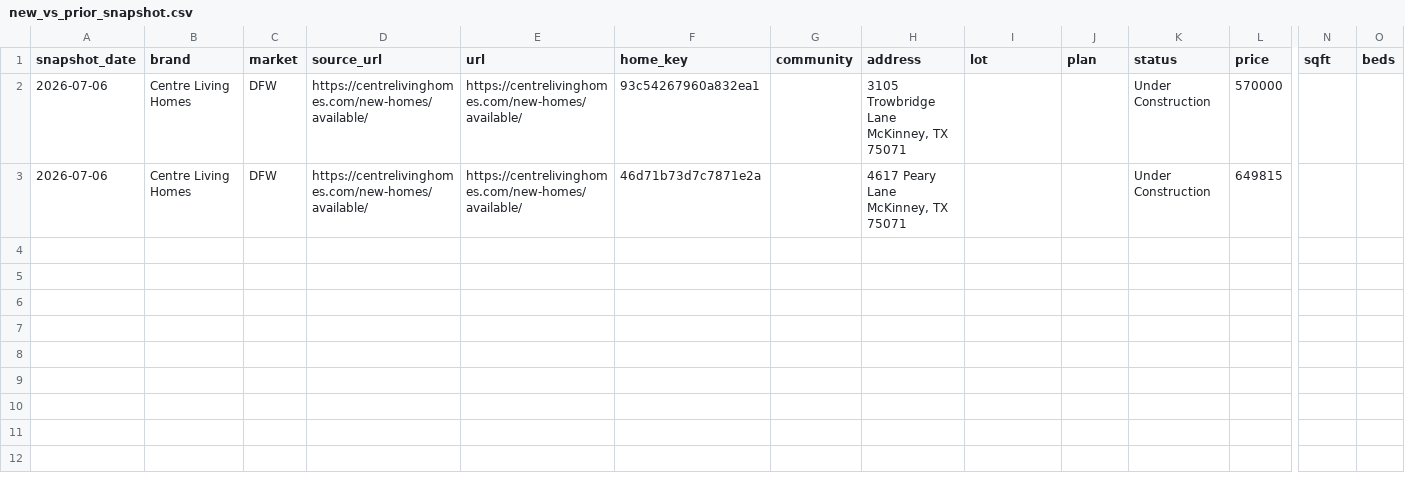
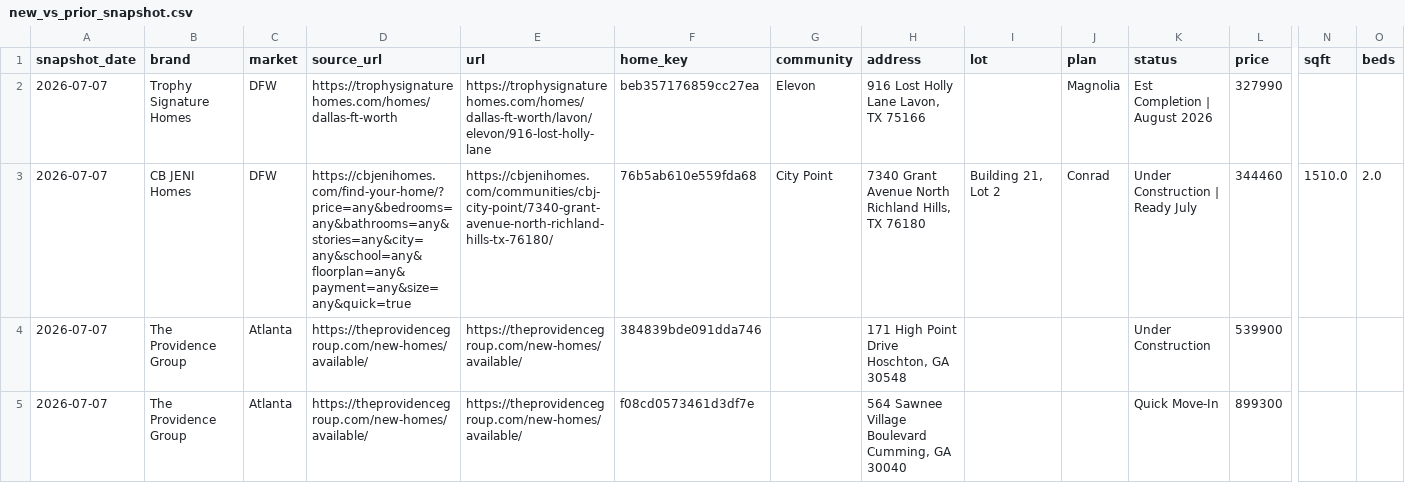
Before and after one commit to aregaladosantiago-hub/grbk-tracker, a CSV file: reports/new_vs_prior_snapshot.csv, drawn as a sheet; only a part is shown, gaps mark what is left out; removed rows and columns are numbered as before the commit, all else as after; rows hold the shown columns only; the diff names each change by its address in the sheet, - before the commit and + after, or states it on an @@ line.

```diff
--- a/reports/new_vs_prior_snapshot.csv
+++ b/reports/new_vs_prior_snapshot.csv
-row 2: 2026-07-06 | Centre Living Homes | DFW | https://centrelivinghomes.com/new-homes/available/ | https://centrelivinghomes.com/new-homes/available/ | 93c54267960a832ea1 |  | 3105 Trowbridge Lane McKinney, TX 75071 |  |  | Under Construction | 570000
-row 3: 2026-07-06 | Centre Living Homes | DFW | https://centrelivinghomes.com/new-homes/available/ | https://centrelivinghomes.com/new-homes/available/ | 46d71b73d7c7871e2a |  | 4617 Peary Lane McKinney, TX 75071 |  |  | Under Construction | 649815
+row 2: 2026-07-07 | Trophy Signature Homes | DFW | https://trophysignaturehomes.com/homes/dallas-ft-worth | https://trophysignaturehomes.com/homes/dallas-ft-worth/lavon/elevon/916-lost-holly-lane | beb357176859cc27ea | Elevon | 916 Lost Holly Lane Lavon, TX 75166 |  | Magnolia | Est Completion | August 2026 | 327990
+row 3: 2026-07-07 | CB JENI Homes | DFW | https://cbjenihomes.com/find-your-home/?price=any&bedrooms=any&bathrooms=any&stories=any&city=any&school=any&floorplan=any&payment=any&size=any&quick=true | https://cbjenihomes.com/communities/cbj-city-point/7340-grant-avenue-north-richland-hills-tx-76180/ | 76b5ab610e559fda68 | City Point | 7340 Grant Avenue North Richland Hills, TX 76180 | Building 21, Lot 2 | Conrad | Under Construction | Ready July | 344460 | 1510.0 | 2.0
+row 4: 2026-07-07 | The Providence Group | Atlanta | https://theprovidencegroup.com/new-homes/available/ | https://theprovidencegroup.com/new-homes/available/ | 384839bde091dda746 |  | 171 High Point Drive Hoschton, GA 30548 |  |  | Under Construction | 539900
+row 5: 2026-07-07 | The Providence Group | Atlanta | https://theprovidencegroup.com/new-homes/available/ | https://theprovidencegroup.com/new-homes/available/ | f08cd0573461d3df7e |  | 564 Sawnee Village Boulevard Cumming, GA 30040 |  |  | Quick Move-In | 899300
```
Also changed, not shown: reports/latest_active.csv, reports/removed_vs_prior_snapshot.csv, 3 other files.
